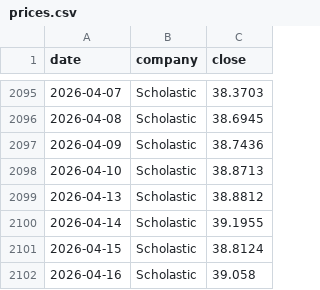
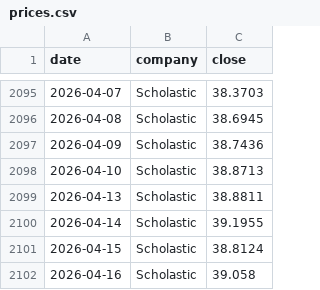
Before and after one commit to hrishi9635/client-intel, a CSV file: data/prices.csv, drawn as a sheet; only a part is shown, gaps mark what is left out; the diff covers the shown part only.

```diff
--- a/data/prices.csv
+++ b/data/prices.csv
@@ -2098,3 +2098,3 @@ date,company,close
 2026-04-10,Scholastic,38.8713
-2026-04-13,Scholastic,38.8812
+2026-04-13,Scholastic,38.8811
 2026-04-14,Scholastic,39.1955
```
Also changed, not shown: 6 edited cells elsewhere in this file, 3 other files.
